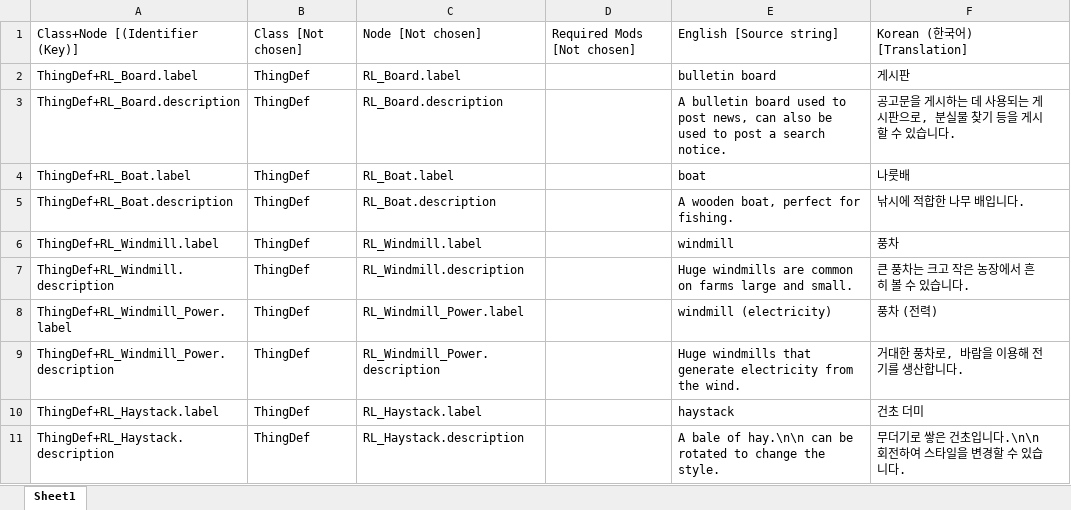
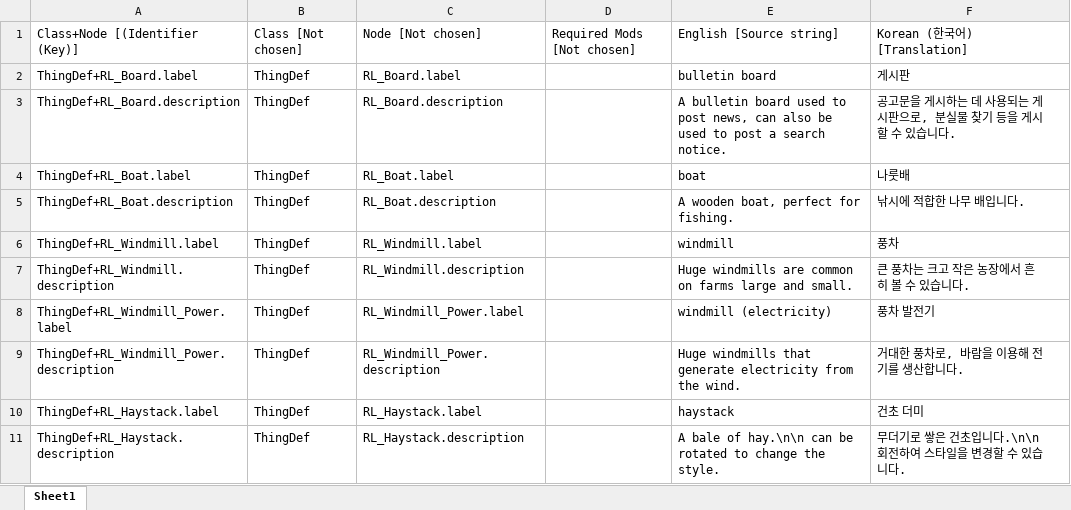
Before and after one commit to gitneapig/RMK, an Excel workbook: Pull Request Here/Ratkin Lifestyle+ - 3263391066/Ratkin Lifestyle+ - 3263391066.xlsx, sheet Sheet1, drawn as a sheet; only a part is shown; values as stored, in another font and other column widths than the file's, no borders; the diff names each change by its address in the sheet, - before the commit and + after, or states it on an @@ line.

Commit message:
Ratkin Lifestyle+ 추가

```diff
--- a/Pull Request Here/Ratkin Lifestyle+ - 3263391066/Ratkin Lifestyle+ - 3263391066.xlsx (sheet Sheet1)
+++ b/Pull Request Here/Ratkin Lifestyle+ - 3263391066/Ratkin Lifestyle+ - 3263391066.xlsx (sheet Sheet1)
-F8: 풍차 (전력)
+F8: 풍차 발전기
```
Also changed, not shown: 2 other files.
